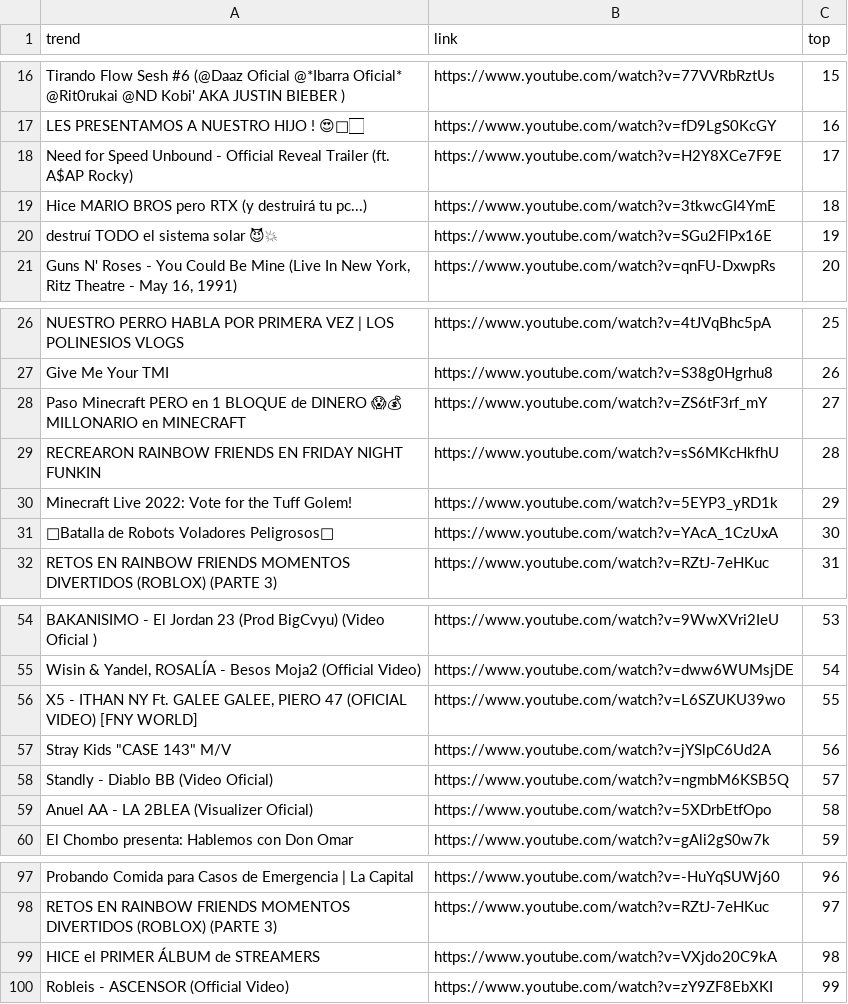
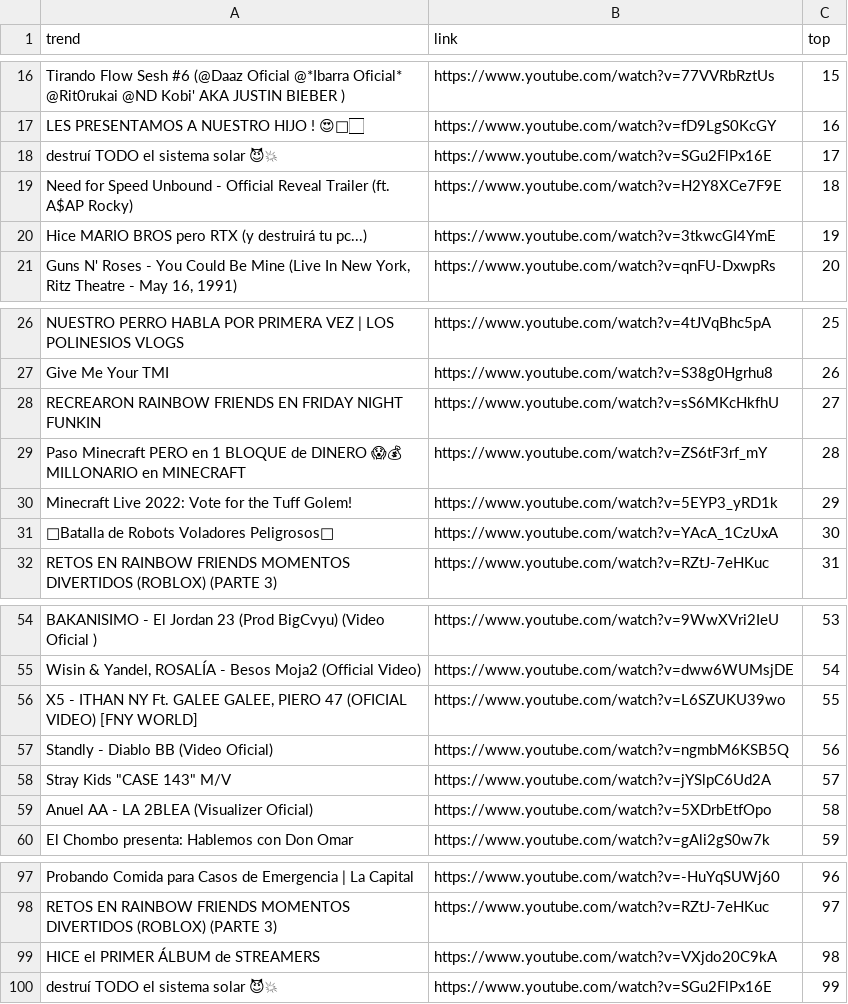
Before and after one commit to cristian-data-science/social_spider_app, a CSV file: resultados/youtube.csv, drawn as a sheet; only a part is shown, gaps mark what is left out.

```diff
--- a/resultados/youtube.csv
+++ b/resultados/youtube.csv
@@ -17,5 +17,5 @@ Tirando Flow Sesh #6 (@Daaz Oficial @*Ibarra Oficial* @Rit0rukai @ND Kobi' AKA J
 LES PRESENTAMOS A NUESTRO HIJO ! 😍👶🏻,https://www.youtube.com/watch?v=fD9LgS0KcGY,16
-Need for Speed Unbound - Official Reveal Trailer (ft. A$AP Rocky),https://www.youtube.com/watch?v=H2Y8XCe7F9E,17
-Hice MARIO BROS pero RTX (y destruirá tu pc...),https://www.youtube.com/watch?v=3tkwcGI4YmE,18
-destruí TODO el sistema solar 😈💥,https://www.youtube.com/watch?v=SGu2FlPx16E,19
+destruí TODO el sistema solar 😈💥,https://www.youtube.com/watch?v=SGu2FlPx16E,17
+Need for Speed Unbound - Official Reveal Trailer (ft. A$AP Rocky),https://www.youtube.com/watch?v=H2Y8XCe7F9E,18
+Hice MARIO BROS pero RTX (y destruirá tu pc...),https://www.youtube.com/watch?v=3tkwcGI4YmE,19
 "Guns N' Roses - You Could Be Mine (Live In New York, Ritz Theatre - May 16, 1991)",https://www.youtube.com/watch?v=qnFU-DxwpRs,20
@@ -27,4 +27,4 @@ NUESTRO PERRO HABLA POR PRIMERA VEZ | LOS POLINESIOS VLOGS,https://www.youtube.c
 Give Me Your TMI,https://www.youtube.com/watch?v=S38g0Hgrhu8,26
-Paso Minecraft PERO en 1 BLOQUE de DINERO 😱💰 MILLONARIO en MINECRAFT,https://www.youtube.com/watch?v=ZS6tF3rf_mY,27
-RECREARON RAINBOW FRIENDS EN FRIDAY NIGHT FUNKIN,https://www.youtube.com/watch?v=sS6MKcHkfhU,28
+RECREARON RAINBOW FRIENDS EN FRIDAY NIGHT FUNKIN,https://www.youtube.com/watch?v=sS6MKcHkfhU,27
+Paso Minecraft PERO en 1 BLOQUE de DINERO 😱💰 MILLONARIO en MINECRAFT,https://www.youtube.com/watch?v=ZS6tF3rf_mY,28
 Minecraft Live 2022: Vote for the Tuff Golem!,https://www.youtube.com/watch?v=5EYP3_yRD1k,29
@@ -56,4 +56,4 @@ BAKANISIMO - El Jordan 23 (Prod BigCvyu) (Video Oficial ),https://www.youtube.co
 "X5 - ITHAN NY Ft. GALEE GALEE, PIERO 47 (OFICIAL VIDEO) [FNY WORLD]",https://www.youtube.com/watch?v=L6SZUKU39wo,55
-"Stray Kids ""CASE 143"" M/V",https://www.youtube.com/watch?v=jYSlpC6Ud2A,56
-Standly - Diablo BB (Video Oficial),https://www.youtube.com/watch?v=ngmbM6KSB5Q,57
+Standly - Diablo BB (Video Oficial),https://www.youtube.com/watch?v=ngmbM6KSB5Q,56
+"Stray Kids ""CASE 143"" M/V",https://www.youtube.com/watch?v=jYSlpC6Ud2A,57
 Anuel AA - LA 2BLEA (Visualizer Oficial),https://www.youtube.com/watch?v=5XDrbEtfOpo,58
@@ -99,2 +99,2 @@ RETOS EN RAINBOW FRIENDS MOMENTOS DIVERTIDOS (ROBLOX) (PARTE 3),https://www.yout
 HICE el PRIMER ÁLBUM de STREAMERS,https://www.youtube.com/watch?v=VXjdo20C9kA,98
-Robleis - ASCENSOR (Official Video),https://www.youtube.com/watch?v=zY9ZF8EbXKI,99
+destruí TODO el sistema solar 😈💥,https://www.youtube.com/watch?v=SGu2FlPx16E,99
```
Also changed, not shown: resultados/google.csv, resultados/twitter.csv.
